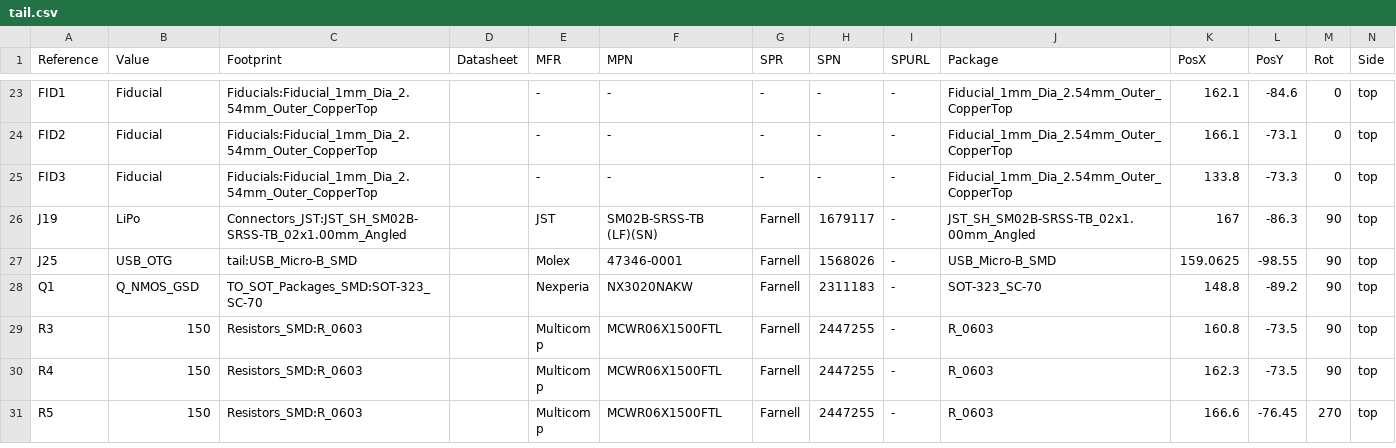
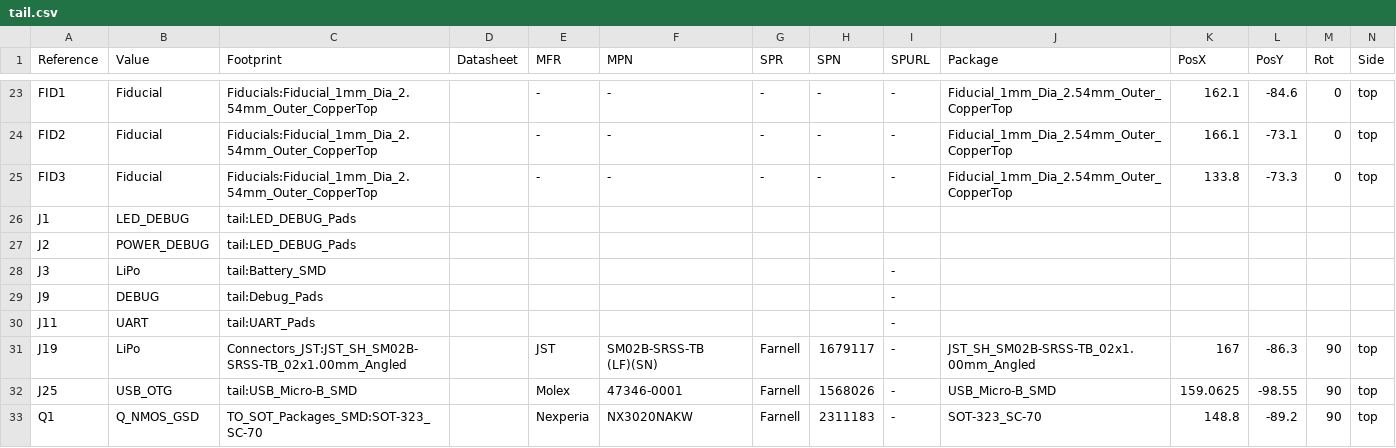
Before and after one commit to unipartdigital/tail, a CSV file: circuit/v2b/tail.csv, drawn as a sheet; only a part is shown, gaps mark what is left out; the shorter side is filled out with more unchanged rows; the diff covers the shown part only; the diff names each change by its address in the sheet, - before the commit and + after, or states it on an @@ line.

Commit message:
circuit: Generate v2b gerbers and BOM
Signed-off-by: Gavan Fantom <gavan.fantom@unipart.io>

```diff
--- a/circuit/v2b/tail.csv
+++ b/circuit/v2b/tail.csv
+row 26: J1 | LED_DEBUG | tail:LED_DEBUG_Pads
+row 27: J2 | POWER_DEBUG | tail:LED_DEBUG_Pads
+row 28: J3 | LiPo | tail:Battery_SMD |  |  |  |  |  | -
+row 29: J9 | DEBUG | tail:Debug_Pads |  |  |  |  |  | -
+row 30: J11 | UART | tail:UART_Pads |  |  |  |  |  | -
```
Also changed, not shown: 2 added rows and 18 edited cells elsewhere in this file, 13 other files.
